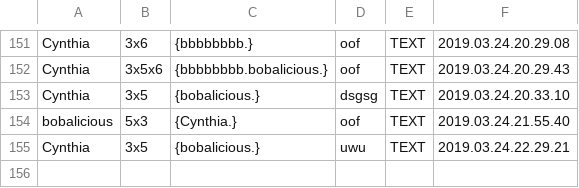
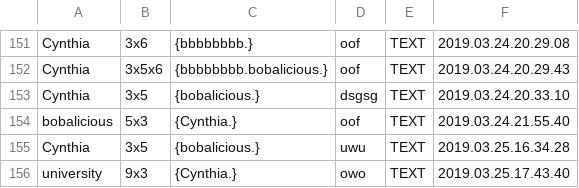
Before and after one commit to Mushfequr-Rahman/ChatsApp, a CSV file: json.csv, drawn as a sheet; only a part is shown, gaps mark what is left out.

```diff
--- a/json.csv
+++ b/json.csv
@@ -154,2 +154,3 @@ Cynthia,3x5, {bobalicious.},dsgsg,TEXT,2019.03.24.20.33.10
 bobalicious,5x3, {Cynthia.},oof,TEXT,2019.03.24.21.55.40
-Cynthia,3x5, {bobalicious.},uwu,TEXT,2019.03.24.22.29.21
+Cynthia,3x5, {bobalicious.},uwu,TEXT,2019.03.25.16.34.28
+university,9x3, {Cynthia.},owo,TEXT,2019.03.25.17.43.40
```
Also changed, not shown: Database.csv, 12 other files.
